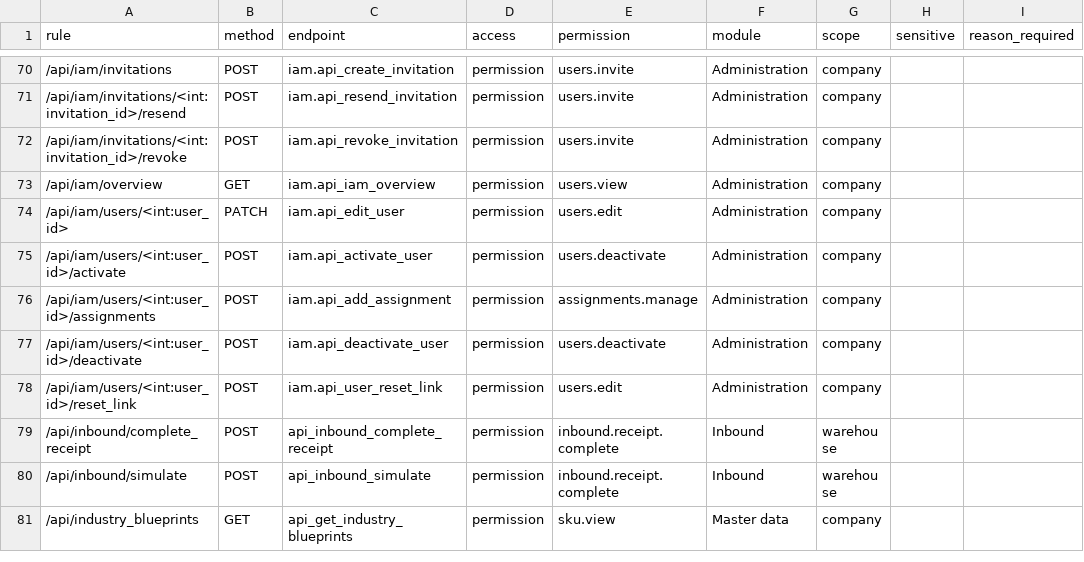
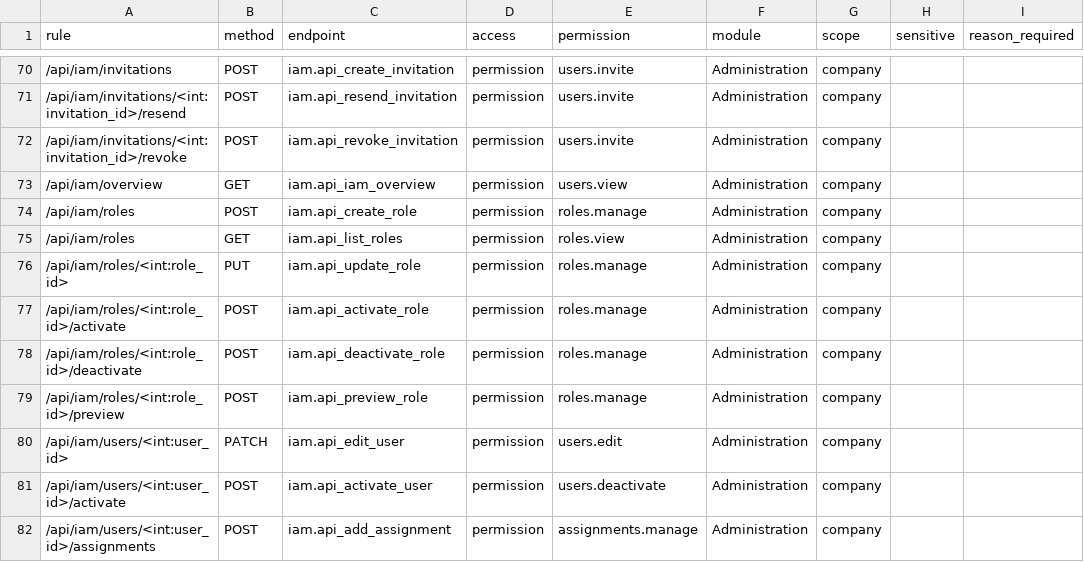
Before and after one commit to hxydxn1611/skantha-wms, a CSV file: docs/rbac_route_map.csv, drawn as a sheet; only a part is shown, gaps mark what is left out; the shorter side is filled out with more unchanged rows.

```diff
--- a/docs/rbac_route_map.csv
+++ b/docs/rbac_route_map.csv
@@ -73,2 +73,8 @@ rule,method,endpoint,access,permission,module,scope,sensitive,reason_required
 /api/iam/overview,GET,iam.api_iam_overview,permission,users.view,Administration,company,,
+/api/iam/roles,POST,iam.api_create_role,permission,roles.manage,Administration,company,,
+/api/iam/roles,GET,iam.api_list_roles,permission,roles.view,Administration,company,,
+/api/iam/roles/<int:role_id>,PUT,iam.api_update_role,permission,roles.manage,Administration,company,,
+/api/iam/roles/<int:role_id>/activate,POST,iam.api_activate_role,permission,roles.manage,Administration,company,,
+/api/iam/roles/<int:role_id>/deactivate,POST,iam.api_deactivate_role,permission,roles.manage,Administration,company,,
+/api/iam/roles/<int:role_id>/preview,POST,iam.api_preview_role,permission,roles.manage,Administration,company,,
 /api/iam/users/<int:user_id>,PATCH,iam.api_edit_user,permission,users.edit,Administration,company,,
```
Also changed, not shown: 7 other files.
